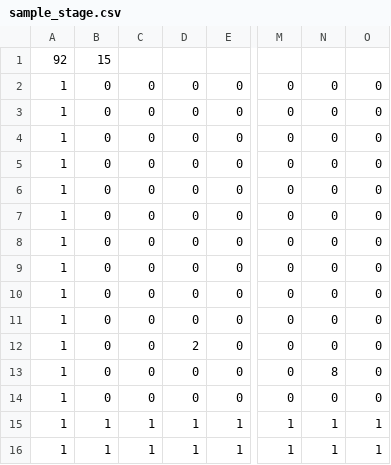
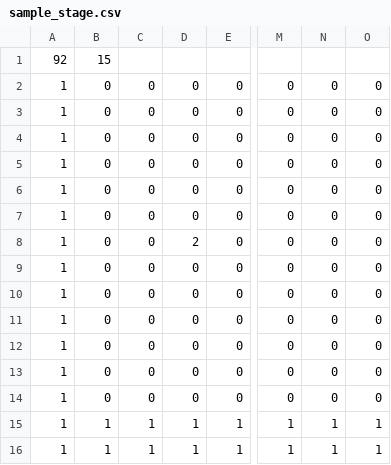
Before and after one commit to yamaguchi-reoo/Leonardo, a CSV file: Leonardo_Bocchi/Leonardo_Bocchi/Resource/file/sample_stage.csv, drawn as a sheet; only a part is shown, gaps mark what is left out; the diff names each change by its address in the sheet, - before the commit and + after, or states it on an @@ line.

```diff
--- a/Leonardo_Bocchi/Leonardo_Bocchi/Resource/file/sample_stage.csv
+++ b/Leonardo_Bocchi/Leonardo_Bocchi/Resource/file/sample_stage.csv
-D8: 0
+D8: 2
-D12: 2
+D12: 0
-N13: 8
+N13: 0
```
Also changed, not shown: 5 other files.
